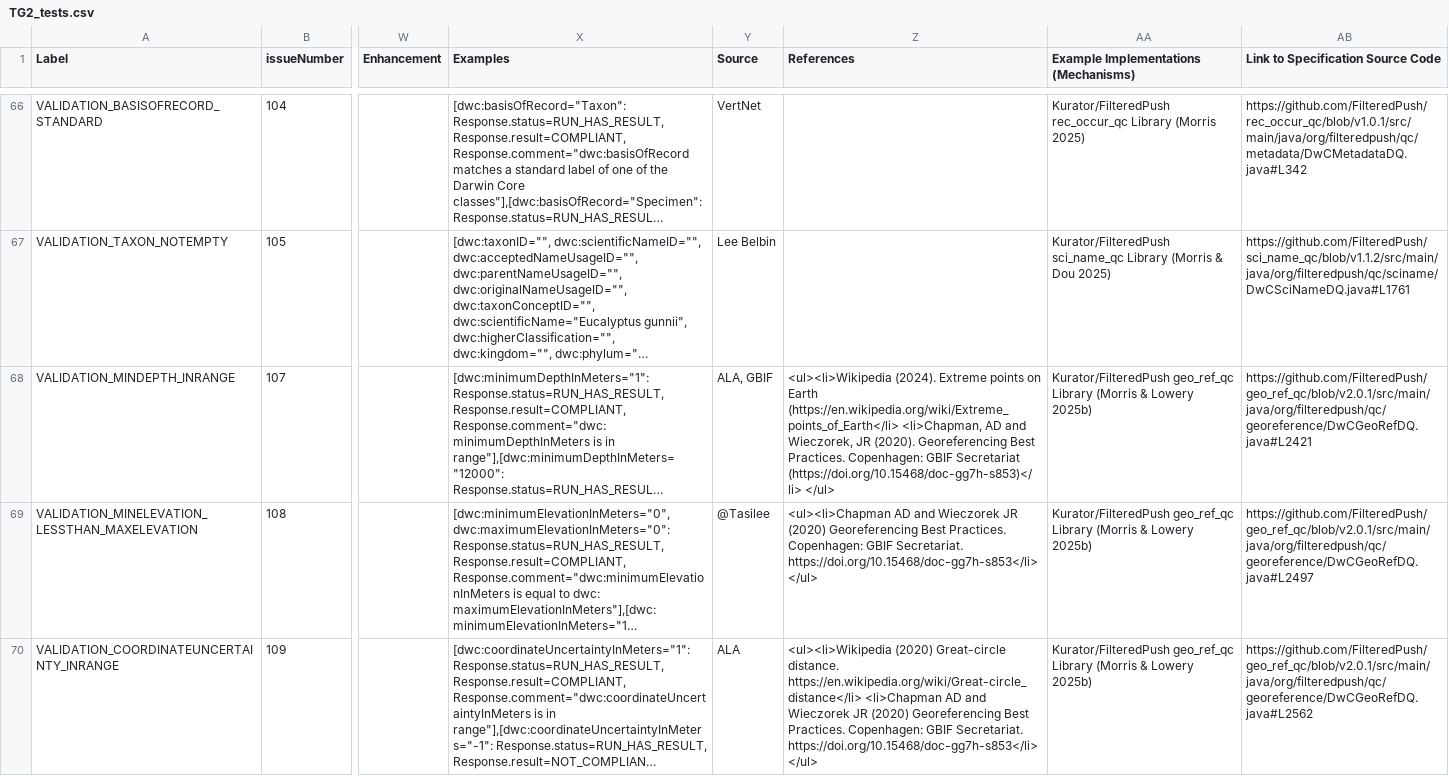
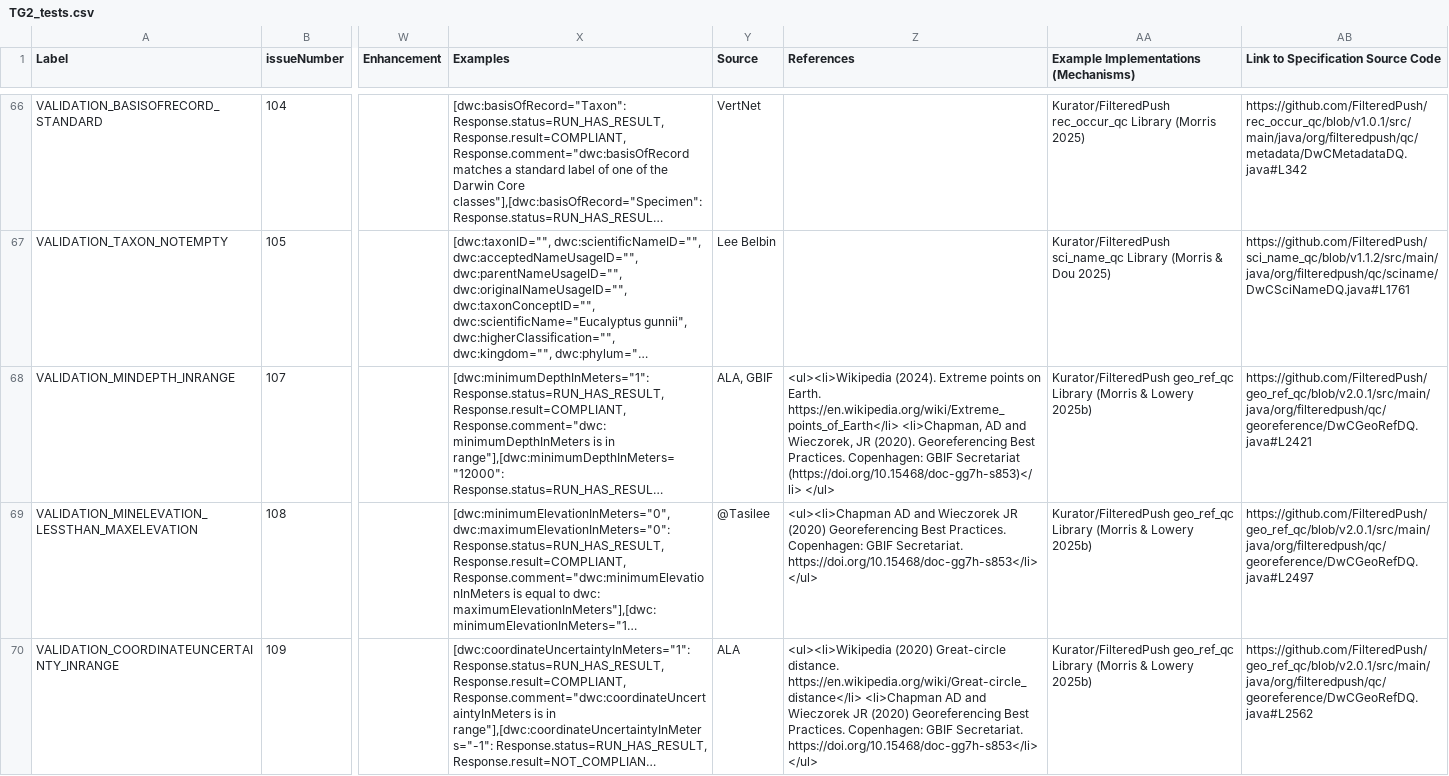
Before and after one commit to tdwg/bdq, a CSV file: tg2/core/TG2_tests.csv, drawn as a sheet; only a part is shown, gaps mark what is left out; long unchanged cells end in …; the diff names each change by its address in the sheet, - before the commit and + after, or states it on an @@ line.

Commit message:
Related to #324 further correction to 8a0f97c8bf for expected citation formatting.

```diff
--- a/tg2/core/TG2_tests.csv
+++ b/tg2/core/TG2_tests.csv
-Z68 (References): …points on Earth (https://en.wikipedia.org/wiki/Extreme_points_of_Earth</li> <li>Chapman, AD…
+Z68 (References): …points on Earth. https://en.wikipedia.org/wiki/Extreme_points_of_Earth</li> <li>Chapman, AD…
```
